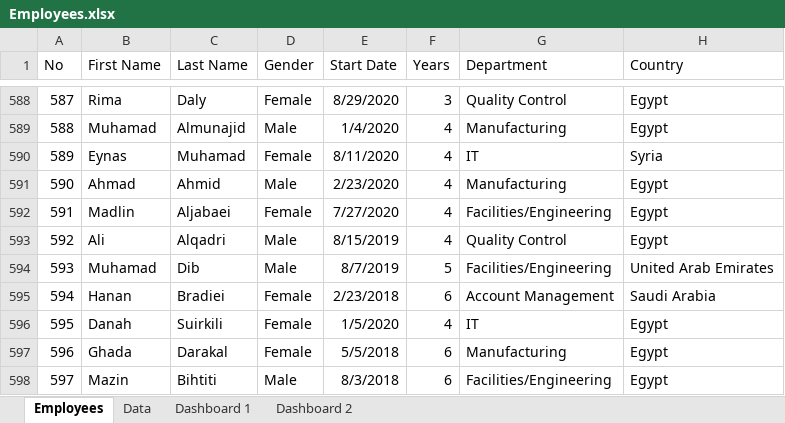
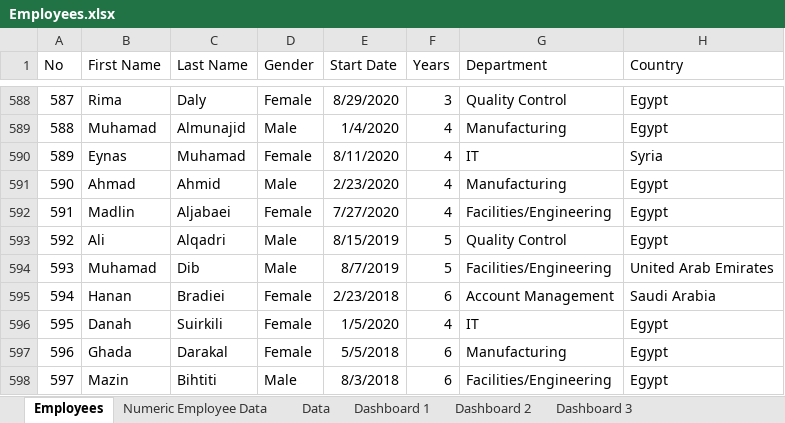
Before and after one commit to anasyaams/EmployeeDataDashboard, an Excel workbook: Employees.xlsx, sheet Employees, drawn as a sheet; only a part is shown, gaps mark what is left out; values as stored, in another font and other column widths than the file's, no borders; table styles not drawn; the diff names each change by its address in the sheet, - before the commit and + after, or states it on an @@ line.

```diff
--- a/Employees.xlsx (sheet Employees)
+++ b/Employees.xlsx (sheet Employees)
+sheet tab: Numeric Employee Data
+sheet tab: Dashboard 3
-F593 (Years): 4
+F593 (Years): 5
```
Also changed, not shown: sheet Data, sheet Dashboard 1, charts or pictures.
